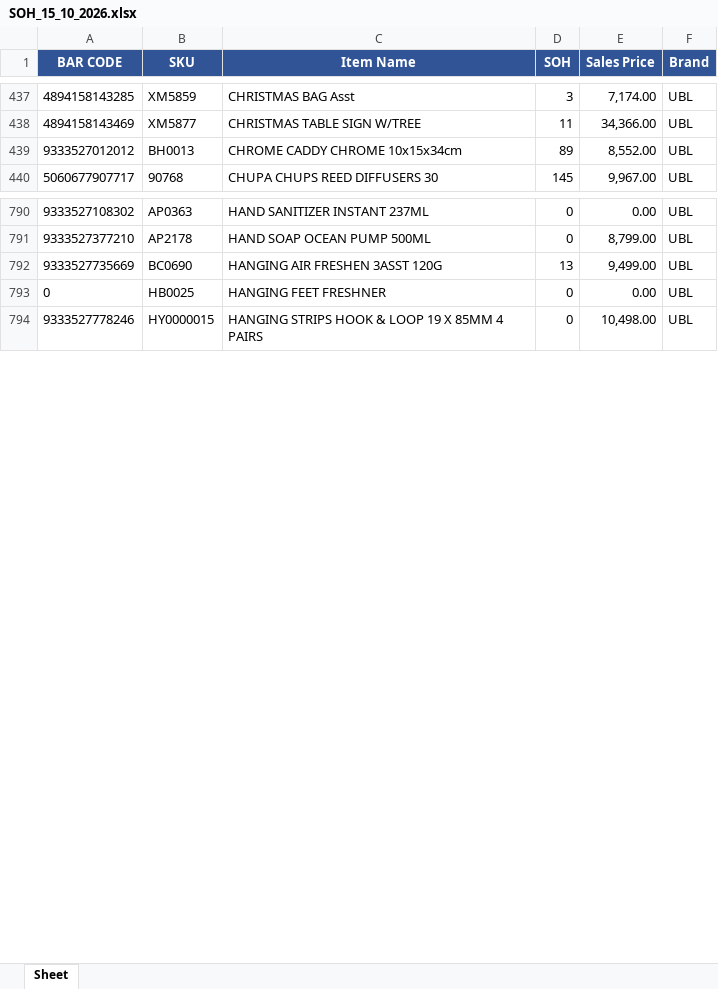
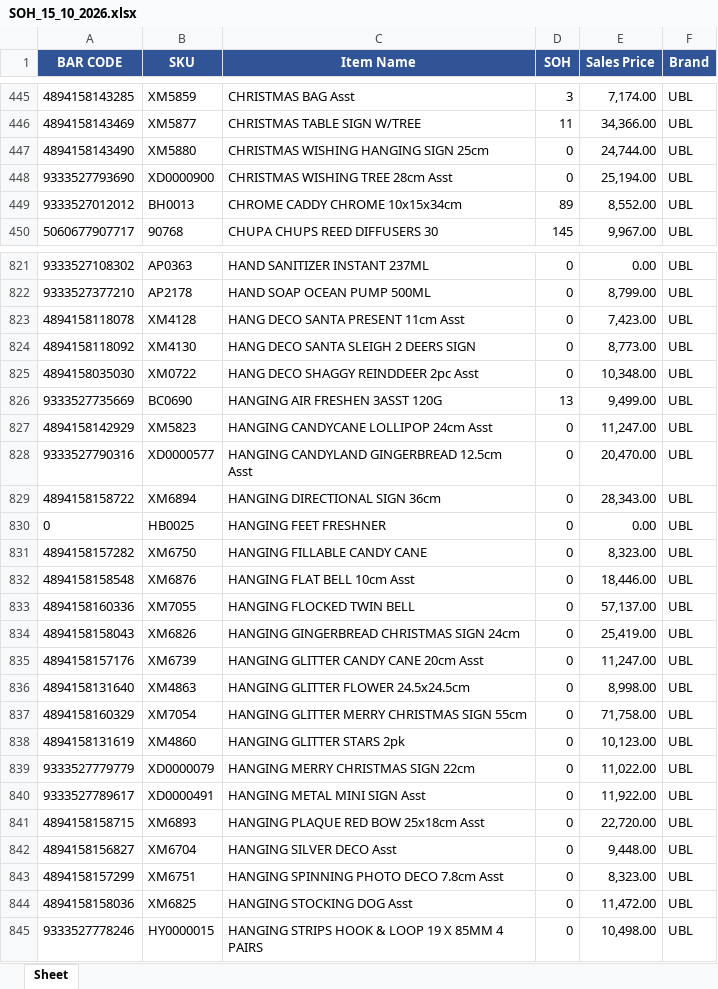
Before and after one commit to KTL4/zoho-automations, an Excel workbook: reports/SOH_15_10_2026.xlsx, sheet Sheet, drawn as a sheet; only a part is shown, gaps mark what is left out; values as stored, in another font and other column widths than the file's, no borders; the diff covers the shown part only; the diff names each change by its address in the sheet, - before the commit and + after, or states it on an @@ line.

```diff
--- a/reports/SOH_15_10_2026.xlsx (sheet Sheet)
+++ b/reports/SOH_15_10_2026.xlsx (sheet Sheet)
+row 447: 4894158143490 | XM5880 | CHRISTMAS WISHING HANGING SIGN 25cm | 0 | 24,744.00 | UBL
+row 448: 9333527793690 | XD0000900 | CHRISTMAS WISHING TREE 28cm Asst | 0 | 25,194.00 | UBL
+row 823: 4894158118078 | XM4128 | HANG DECO SANTA PRESENT 11cm Asst | 0 | 7,423.00 | UBL
+row 824: 4894158118092 | XM4130 | HANG DECO SANTA SLEIGH 2 DEERS SIGN | 0 | 8,773.00 | UBL
+row 825: 4894158035030 | XM0722 | HANG DECO SHAGGY REINDDEER 2pc Asst | 0 | 10,348.00 | UBL
+row 827: 4894158142929 | XM5823 | HANGING CANDYCANE LOLLIPOP 24cm Asst | 0 | 11,247.00 | UBL
+row 828: 9333527790316 | XD0000577 | HANGING CANDYLAND GINGERBREAD 12.5cm Asst | 0 | 20,470.00 | UBL
+row 829: 4894158158722 | XM6894 | HANGING DIRECTIONAL SIGN 36cm | 0 | 28,343.00 | UBL
+row 831: 4894158157282 | XM6750 | HANGING FILLABLE CANDY CANE | 0 | 8,323.00 | UBL
+row 832: 4894158158548 | XM6876 | HANGING FLAT BELL 10cm Asst | 0 | 18,446.00 | UBL
+row 833: 4894158160336 | XM7055 | HANGING FLOCKED TWIN BELL | 0 | 57,137.00 | UBL
+row 834: 4894158158043 | XM6826 | HANGING GINGERBREAD CHRISTMAS SIGN 24cm | 0 | 25,419.00 | UBL
+row 835: 4894158157176 | XM6739 | HANGING GLITTER CANDY CANE 20cm Asst | 0 | 11,247.00 | UBL
+row 836: 4894158131640 | XM4863 | HANGING GLITTER FLOWER 24.5x24.5cm | 0 | 8,998.00 | UBL
+row 837: 4894158160329 | XM7054 | HANGING GLITTER MERRY CHRISTMAS SIGN 55cm | 0 | 71,758.00 | UBL
+row 838: 4894158131619 | XM4860 | HANGING GLITTER STARS 2pk | 0 | 10,123.00 | UBL
+row 839: 9333527779779 | XD0000079 | HANGING MERRY CHRISTMAS SIGN 22cm | 0 | 11,022.00 | UBL
+row 840: 9333527789617 | XD0000491 | HANGING METAL MINI SIGN Asst | 0 | 11,922.00 | UBL
+row 841: 4894158158715 | XM6893 | HANGING PLAQUE RED BOW 25x18cm Asst | 0 | 22,720.00 | UBL
+row 842: 4894158156827 | XM6704 | HANGING SILVER DECO Asst | 0 | 9,448.00 | UBL
+row 843: 4894158157299 | XM6751 | HANGING SPINNING PHOTO DECO 7.8cm Asst | 0 | 8,323.00 | UBL
+row 844: 4894158158036 | XM6825 | HANGING STOCKING DOG Asst | 0 | 11,472.00 | UBL
```
Also changed, not shown: 71 added rows, 8 moved rows and 30 edited cells elsewhere in this sheet.
